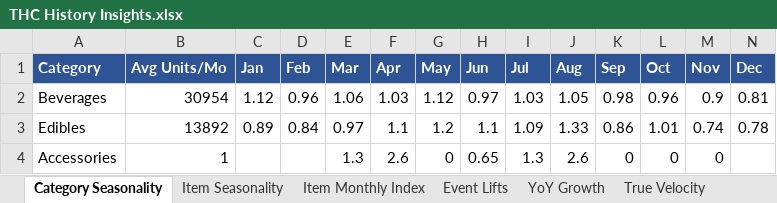
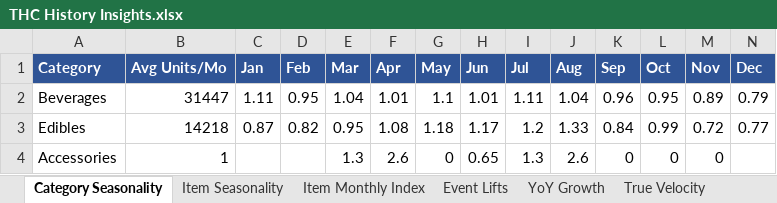
Before and after one commit to Akuklok/thc-dashboard, an Excel workbook: data/THC History Insights.xlsx, sheet Category Seasonality, drawn as a sheet; only a part is shown; values as stored, in another font and other column widths than the file's, no borders; the diff covers the shown part only; the diff names each change by its address in the sheet, - before the commit and + after, or states it on an @@ line.

```diff
--- a/data/THC History Insights.xlsx (sheet Category Seasonality)
+++ b/data/THC History Insights.xlsx (sheet Category Seasonality)
-B2 (Avg Units/Mo): 30954
+B2 (Avg Units/Mo): 31447
-C2 (Jan): 1.12
+C2 (Jan): 1.11
-D2 (Feb): 0.96
+D2 (Feb): 0.95
-E2 (Mar): 1.06
+E2 (Mar): 1.04
-F2 (Apr): 1.03
+F2 (Apr): 1.01
-G2 (May): 1.12
+G2 (May): 1.1
-H2 (Jun): 0.97
+H2 (Jun): 1.01
-I2 (Jul): 1.03
+I2 (Jul): 1.11
-J2 (Aug): 1.05
+J2 (Aug): 1.04
-K2 (Sep): 0.98
+K2 (Sep): 0.96
-L2 (Oct): 0.96
+L2 (Oct): 0.95
-M2 (Nov): 0.9
+M2 (Nov): 0.89
-N2 (Dec): 0.81
+N2 (Dec): 0.79
-B3 (Avg Units/Mo): 13892
+B3 (Avg Units/Mo): 14218
-C3 (Jan): 0.89
+C3 (Jan): 0.87
-D3 (Feb): 0.84
+D3 (Feb): 0.82
-E3 (Mar): 0.97
+E3 (Mar): 0.95
-F3 (Apr): 1.1
+F3 (Apr): 1.08
-G3 (May): 1.2
+G3 (May): 1.18
-H3 (Jun): 1.1
+H3 (Jun): 1.17
-I3 (Jul): 1.09
+I3 (Jul): 1.2
-K3 (Sep): 0.86
+K3 (Sep): 0.84
-L3 (Oct): 1.01
+L3 (Oct): 0.99
-M3 (Nov): 0.74
+M3 (Nov): 0.72
-N3 (Dec): 0.78
+N3 (Dec): 0.77
```
Also changed, not shown: 1 edited cell elsewhere in this sheet, sheet Item Monthly Index, sheet True Velocity, sheet Item Seasonality, sheet YoY Growth, sheet Event Lifts.
